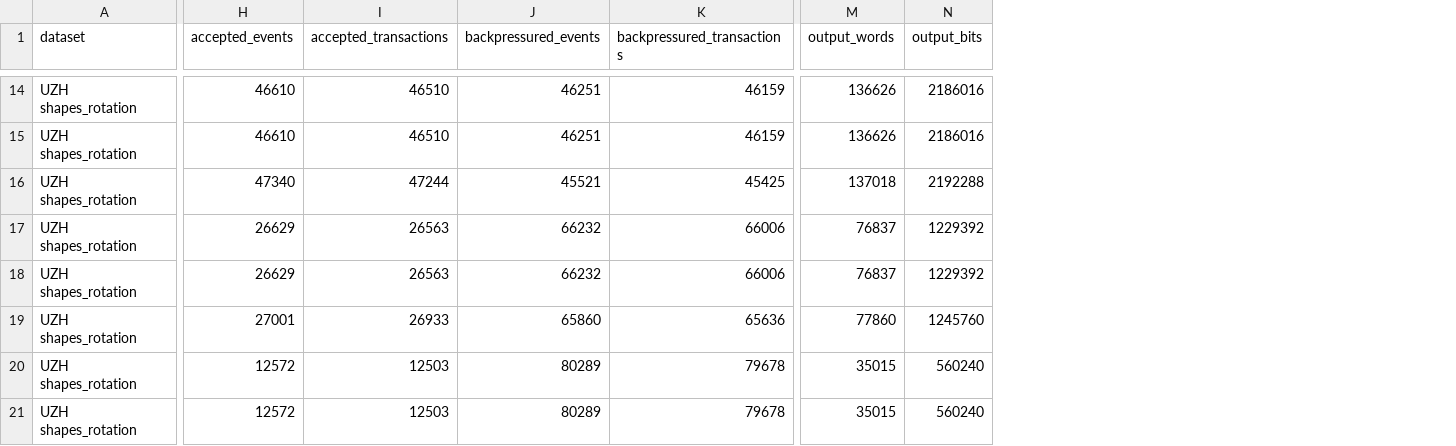
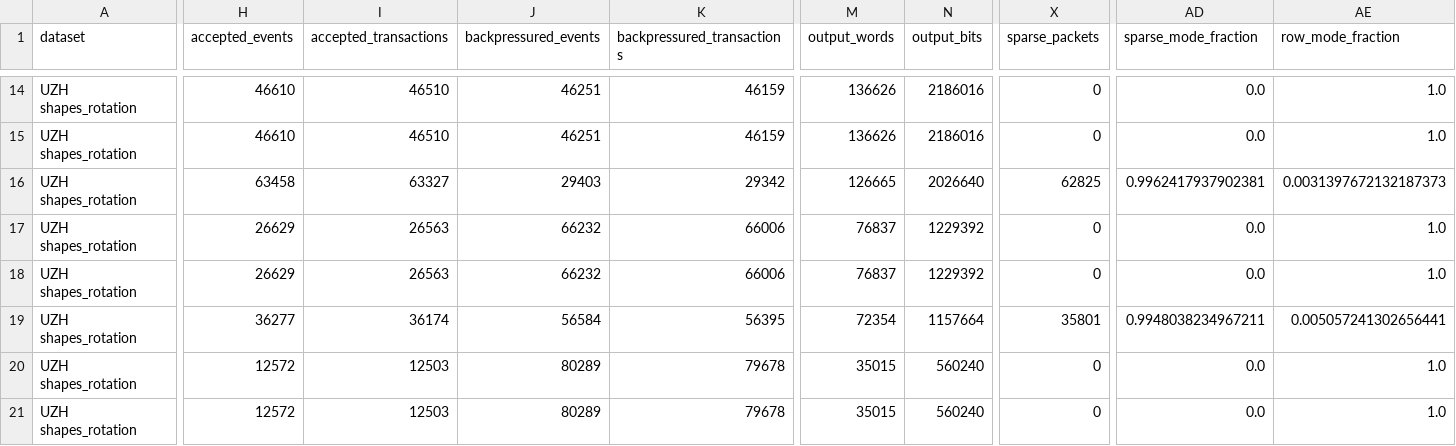
Before and after one commit to chldjwls85/AER, a CSV file: results/summary.csv, drawn as a sheet; only a part is shown, gaps mark what is left out; the diff covers the shown part only; the diff names each change by its address in the sheet, - before the commit and + after, or states it on an @@ line.

Commit message:
eval: complete sparse adaptive full evaluation

```diff
--- a/results/summary.csv
+++ b/results/summary.csv
+column X (sparse_packets), rows 14-21: 0 | 0 | 62825 | 0 | 0 | 35801 | 0 | 0
+column AD (sparse_mode_fraction), rows 14-21: 0.0 | 0.0 | 0.9962417937902381 | 0.0 | 0.0 | 0.9948038234967211 | 0.0 | 0.0
+column AE (row_mode_fraction), rows 14-21: 1.0 | 1.0 | 0.0031397672132187373 | 1.0 | 1.0 | 0.005057241302656441 | 1.0 | 1.0
-H16 (accepted_events): 47340
+H16 (accepted_events): 63458
-I16 (accepted_transactions): 47244
+I16 (accepted_transactions): 63327
-J16 (backpressured_events): 45521
+J16 (backpressured_events): 29403
-K16 (backpressured_transactions): 45425
+K16 (backpressured_transactions): 29342
-M16 (output_words): 137018
+M16 (output_words): 126665
-N16 (output_bits): 2192288
+N16 (output_bits): 2026640
-H19 (accepted_events): 27001
+H19 (accepted_events): 36277
-I19 (accepted_transactions): 26933
+I19 (accepted_transactions): 36174
-J19 (backpressured_events): 65860
+J19 (backpressured_events): 56584
-K19 (backpressured_transactions): 65636
+K19 (backpressured_transactions): 56395
-M19 (output_words): 77860
+M19 (output_words): 72354
-N19 (output_bits): 1245760
+N19 (output_bits): 1157664
```
Also changed, not shown: 97 edited cells elsewhere in this file, 27 other files.
